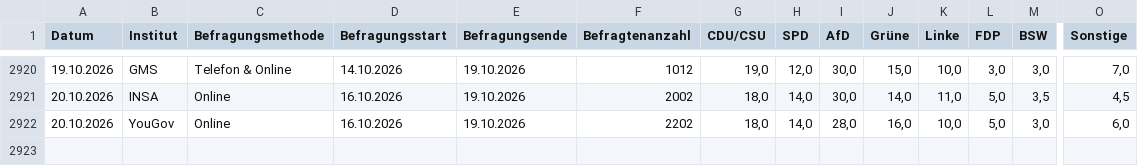
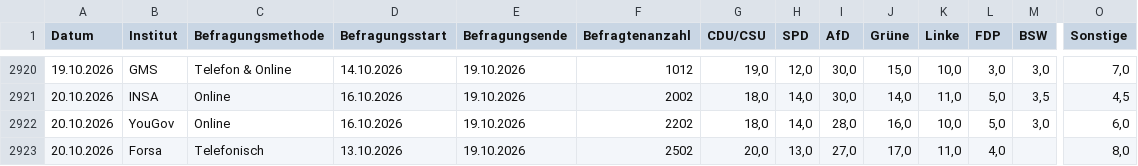
Before and after one commit to kanzlercheck/kanzlercheck.github.io, a CSV file: data/germanpolls.csv, drawn as a sheet; only a part is shown, gaps mark what is left out; rows hold the shown columns only; the diff names each change by its address in the sheet, - before the commit and + after, or states it on an @@ line.

Commit message:
Add new polling data from Forsa

```diff
--- a/data/germanpolls.csv
+++ b/data/germanpolls.csv
+row 2923: 20.10.2026 | Forsa | Telefonisch | 13.10.2026 | 19.10.2026 | 2502 | 20,0 | 13,0 | 27,0 | 17,0 | 11,0 | 4,0 |  | 8,0
```
